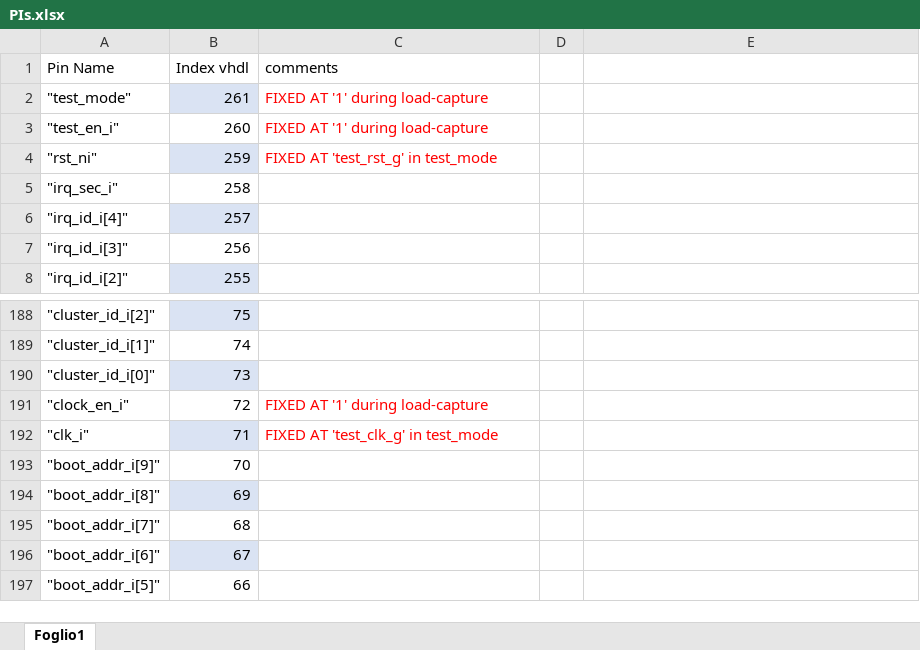
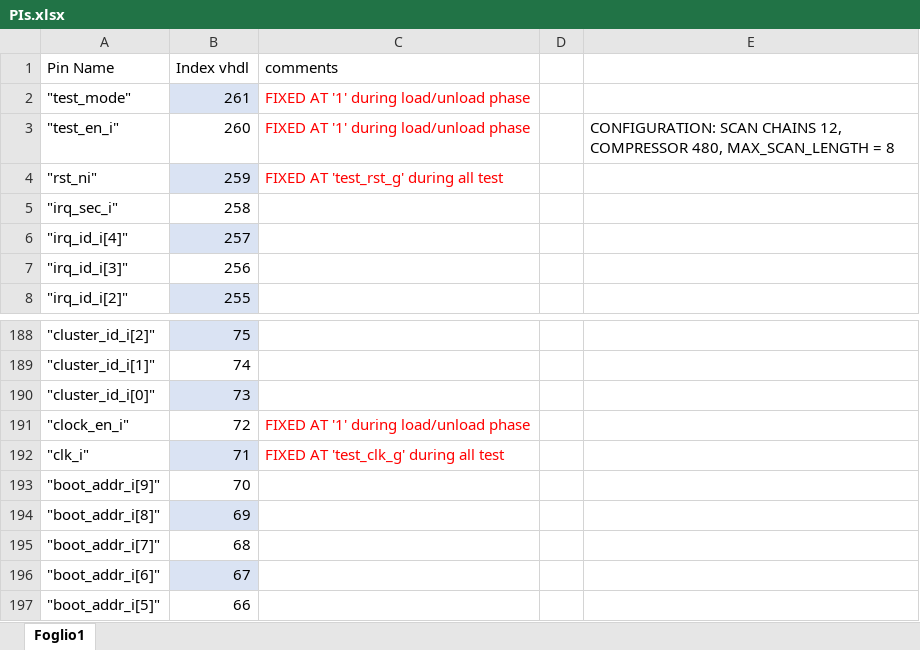
Before and after one commit to alessandrolandra/RISCV_LBIST, an Excel workbook: bist/atpg_pat_converter/PinFunc/PIs.xlsx, sheet Foglio1, drawn as a sheet; only a part is shown, gaps mark what is left out; values as stored, in another font and other column widths than the file's, no borders; table styles not drawn; the diff names each change by its address in the sheet, - before the commit and + after, or states it on an @@ line.

Commit message:
FIX: few fixs in controller and memories, MOD: spf2data.tcl can provide also capture patterns

```diff
--- a/bist/atpg_pat_converter/PinFunc/PIs.xlsx (sheet Foglio1)
+++ b/bist/atpg_pat_converter/PinFunc/PIs.xlsx (sheet Foglio1)
-C2:C3 (comments): FIXED AT '1' during load-capture
+C2:C3 (comments): FIXED AT '1' during load/unload phase
-E3: (empty)
+E3: CONFIGURATION: SCAN CHAINS 12, COMPRESSOR 480, MAX_SCAN_LENGTH = 8
-C4 (comments): FIXED AT 'test_rst_g' in test_mode
+C4 (comments): FIXED AT 'test_rst_g' during all test
-C191 (comments): FIXED AT '1' during load-capture
+C191 (comments): FIXED AT '1' during load/unload phase
-C192 (comments): FIXED AT 'test_clk_g' in test_mode
+C192 (comments): FIXED AT 'test_clk_g' during all test
```
Also changed, not shown: 22 other files.
